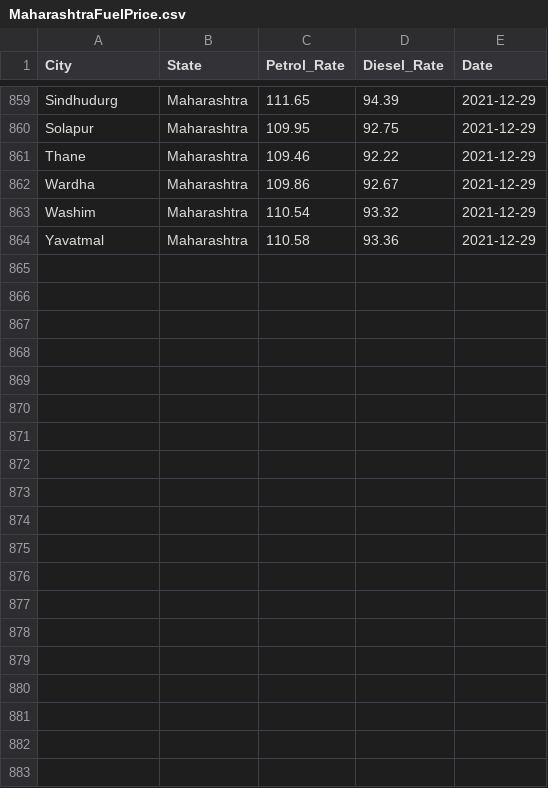
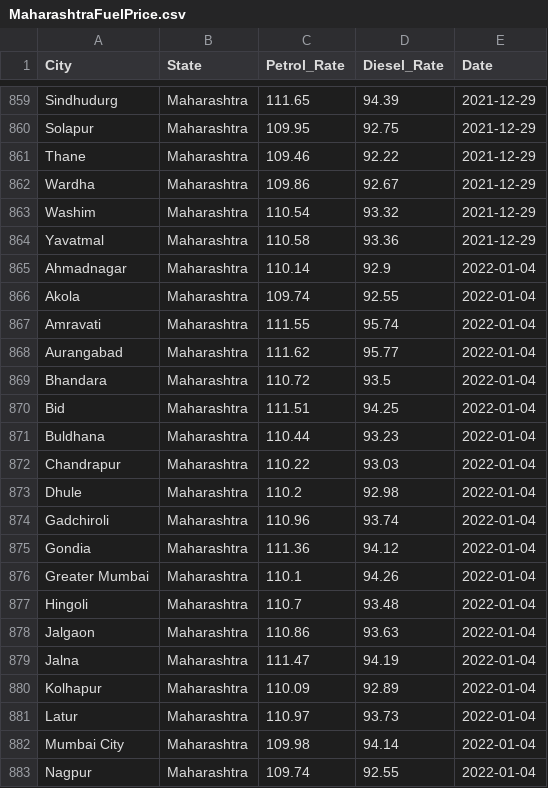
Before and after one commit to dakshbalyan/FuelScrapper, a CSV file: src/main/resources/fuelprices-csv/MaharashtraFuelPrice.csv, drawn as a sheet; only a part is shown, gaps mark what is left out; the diff covers the shown part only.

```diff
--- a/src/main/resources/fuelprices-csv/MaharashtraFuelPrice.csv
+++ b/src/main/resources/fuelprices-csv/MaharashtraFuelPrice.csv
@@ -864 +864,20 @@ Washim,Maharashtra,110.54,93.32,2021-12-29
 Yavatmal,Maharashtra,110.58,93.36,2021-12-29
+Ahmadnagar,Maharashtra,110.14,92.9,2022-01-04
+Akola,Maharashtra,109.74,92.55,2022-01-04
+Amravati,Maharashtra,111.55,95.74,2022-01-04
+Aurangabad,Maharashtra,111.62,95.77,2022-01-04
+Bhandara,Maharashtra,110.72,93.5,2022-01-04
+Bid,Maharashtra,111.51,94.25,2022-01-04
+Buldhana,Maharashtra,110.44,93.23,2022-01-04
+Chandrapur,Maharashtra,110.22,93.03,2022-01-04
+Dhule,Maharashtra,110.2,92.98,2022-01-04
+Gadchiroli,Maharashtra,110.96,93.74,2022-01-04
+Gondia,Maharashtra,111.36,94.12,2022-01-04
+Greater Mumbai,Maharashtra,110.1,94.26,2022-01-04
+Hingoli,Maharashtra,110.7,93.48,2022-01-04
+Jalgaon,Maharashtra,110.86,93.63,2022-01-04
+Jalna,Maharashtra,111.47,94.19,2022-01-04
+Kolhapur,Maharashtra,110.09,92.89,2022-01-04
+Latur,Maharashtra,110.97,93.73,2022-01-04
+Mumbai City,Maharashtra,109.98,94.14,2022-01-04
+Nagpur,Maharashtra,109.74,92.55,2022-01-04
```
Also changed, not shown: 17 added rows elsewhere in this file, src/main/resources/fuelprices-csv/BiharFuelPrice.csv, src/main/resources/fuelprices-csv/MadhyaPradeshFuelPrice.csv, 39 other files.
